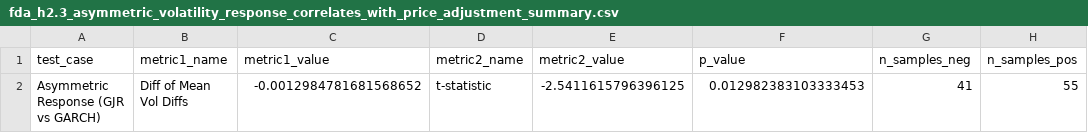
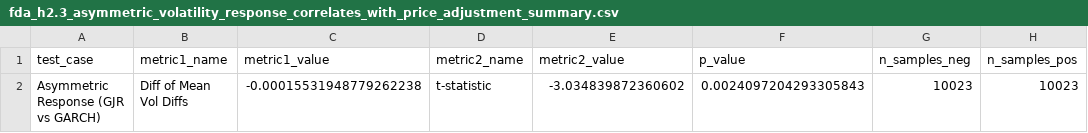
Before and after one commit to brandonyee-cs/Event-Driven-Model, a CSV file: results/hypothesis2/results_fda/fda_h2.3_asymmetric_volatility_response_correlates_with_price_adjustment_summary.csv, drawn as a sheet; only a part is shown; the diff names each change by its address in the sheet, - before the commit and + after, or states it on an @@ line.

```diff
--- a/results/hypothesis2/results_fda/fda_h2.3_asymmetric_volatility_response_correlates_with_price_adjustment_summary.csv
+++ b/results/hypothesis2/results_fda/fda_h2.3_asymmetric_volatility_response_correlates_with_price_adjustment_summary.csv
-C2 (metric1_value): -0.0012984781681568652
+C2 (metric1_value): -0.00015531948779262238
-E2 (metric2_value): -2.5411615796396125
+E2 (metric2_value): -3.034839872360602
-F2 (p_value): 0.012982383103333453
+F2 (p_value): 0.0024097204293305843
-G2 (n_samples_neg): 41
+G2 (n_samples_neg): 10023
-H2 (n_samples_pos): 55
+H2 (n_samples_pos): 10023
```
Also changed, not shown: results/hypothesis2/results_earnings/earnings_h2.1_pre_event_volatility_innovations_predict_returns_summary.csv, results/hypothesis2/results_earnings/earnings_h2.2_post_event_volatility_persistence_extends_elevated_returns_summary.csv, 29 other files.
